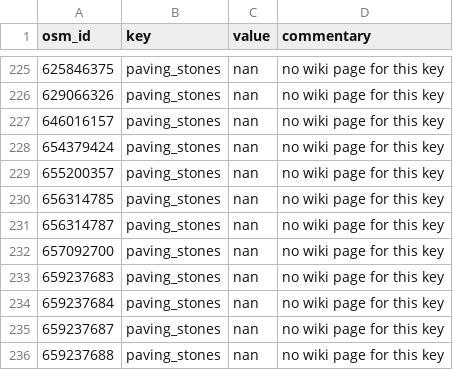
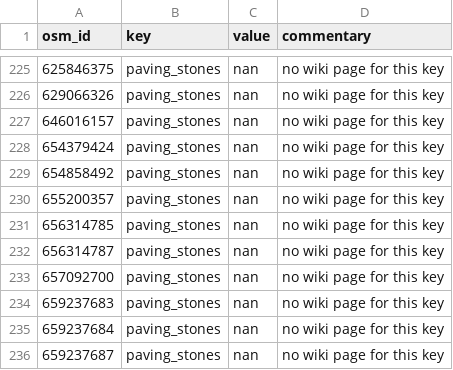
Before and after one commit to kauevestena/opensidewalkmap_beta, a CSV file: quality_check/tables/keys_without_wiki_sidewalks.csv, drawn as a sheet; only a part is shown, gaps mark what is left out; the shorter side is filled out with more unchanged rows.

```diff
--- a/quality_check/tables/keys_without_wiki_sidewalks.csv
+++ b/quality_check/tables/keys_without_wiki_sidewalks.csv
@@ -228,2 +228,3 @@ osm_id,key,value,commentary
 654379424,paving_stones,nan,no wiki page for this key
+654858492,paving_stones,nan,no wiki page for this key
 655200357,paving_stones,nan,no wiki page for this key
```
Also changed, not shown: quality_check/tables/improper_keys_sidewalks.csv, quality_check/tables/uncanny_keys_sidewalks.csv, 18 other files.
